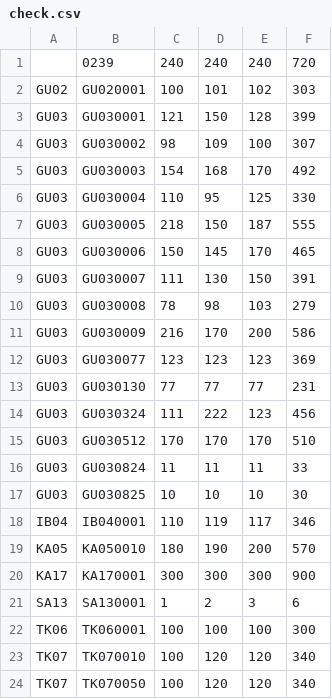
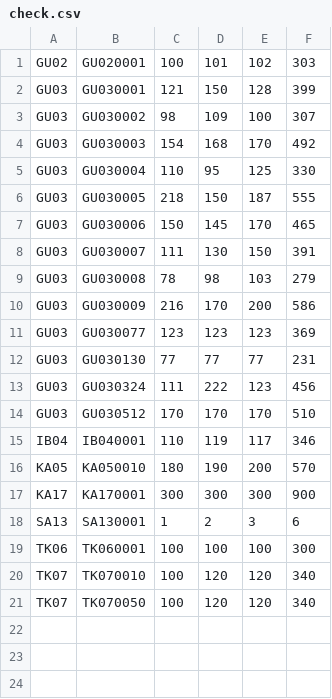
Before and after one commit to takehiko2324/ranking2026, a CSV file: check.csv, drawn as a sheet; the diff names each change by its address in the sheet, - before the commit and + after, or states it on an @@ line.

Commit message:
Update check.csv from FileMaker

```diff
--- a/check.csv
+++ b/check.csv
-row 1:  | 0239 | 240 | 240 | 240 | 720
-row 16: GU03 | GU030824 | 11 | 11 | 11 | 33
-row 17: GU03 | GU030825 | 10 | 10 | 10 | 30
```
